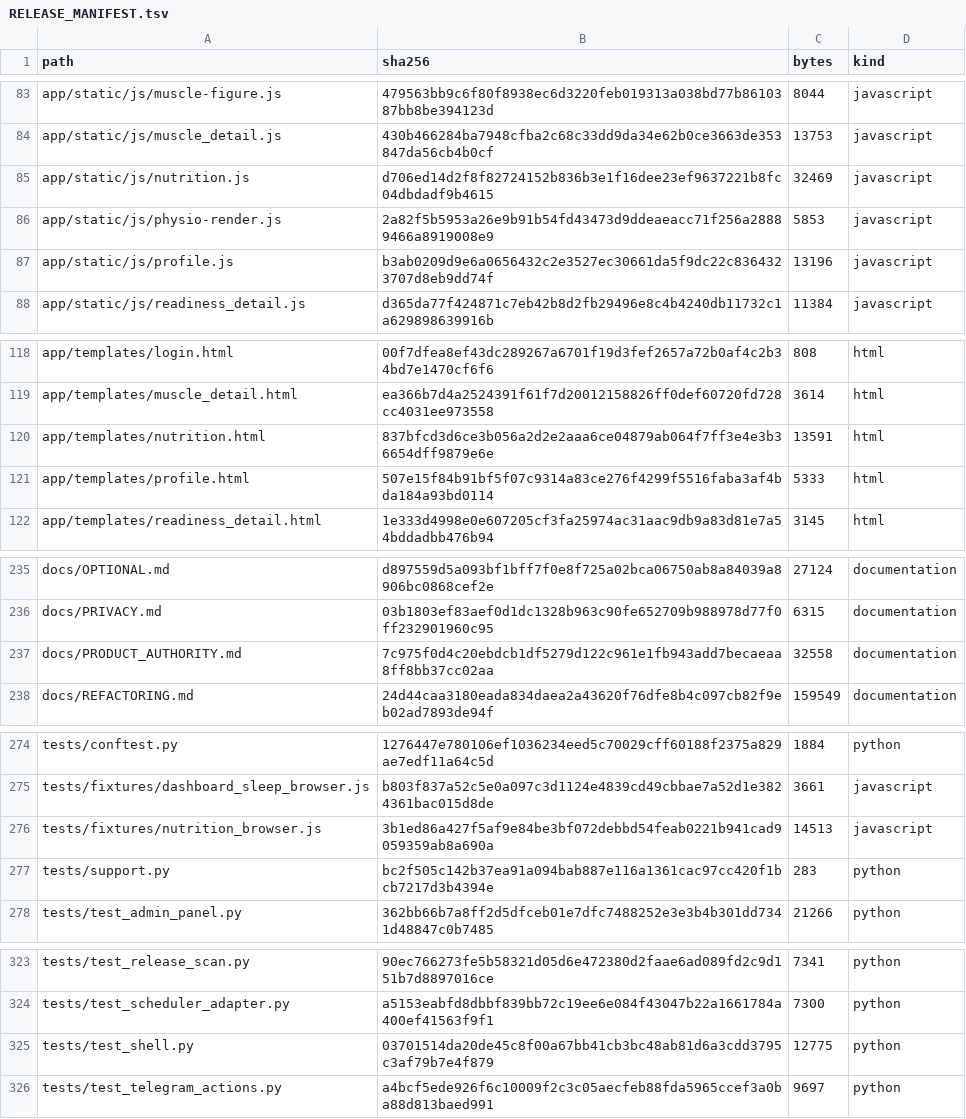
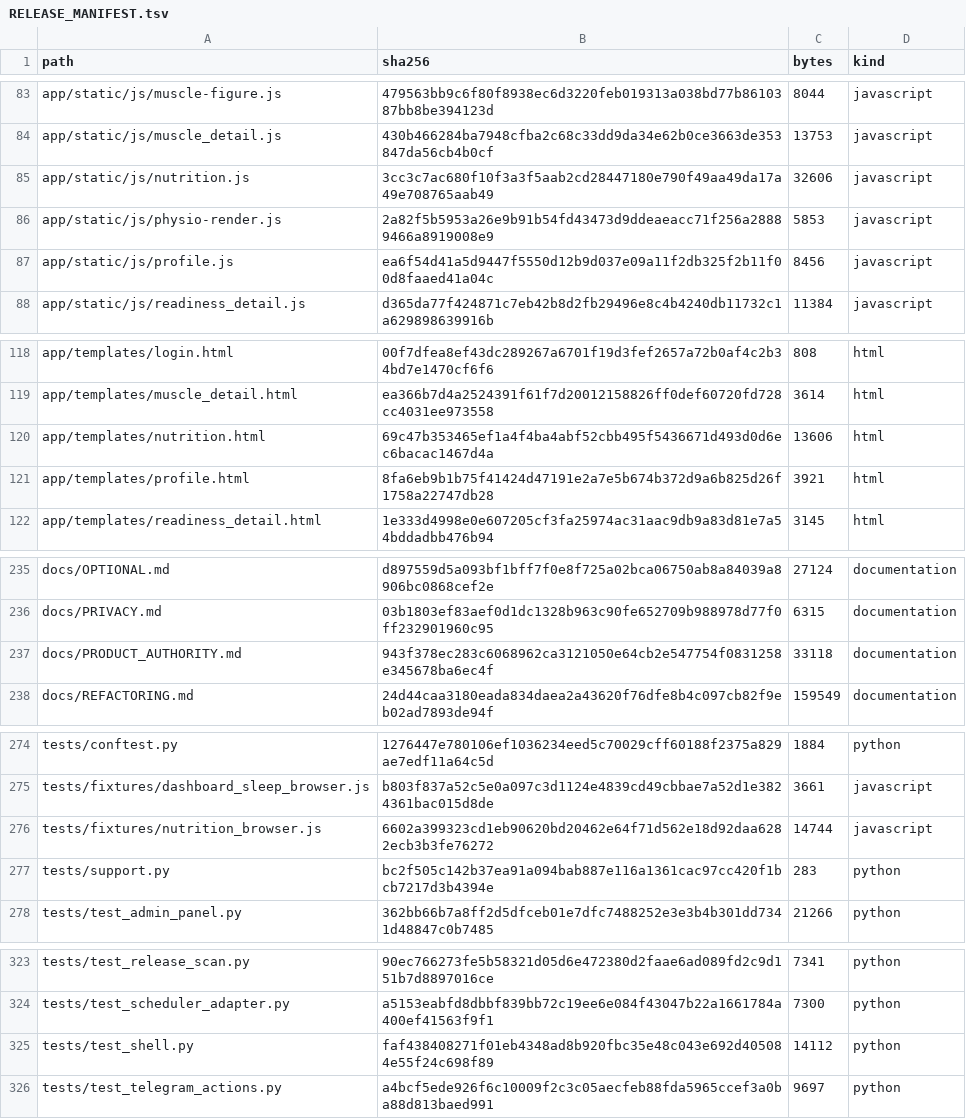
Before and after one commit to Oglaf/Open-Health-Atlas, a TSV file: RELEASE_MANIFEST.tsv, drawn as a sheet; only a part is shown, gaps mark what is left out.

```diff
--- a/RELEASE_MANIFEST.tsv
+++ b/RELEASE_MANIFEST.tsv
@@ -84,5 +84,5 @@ app/static/js/muscle-figure.js	479563bb9c6f80f8938ec6d3220feb019313a038bd77b8610
 app/static/js/muscle_detail.js	430b466284ba7948cfba2c68c33dd9da34e62b0ce3663de353847da56cb4b0cf	13753	javascript
-app/static/js/nutrition.js	d706ed14d2f8f82724152b836b3e1f16dee23ef9637221b8fc04dbdadf9b4615	32469	javascript
+app/static/js/nutrition.js	3cc3c7ac680f10f3a3f5aab2cd28447180e790f49aa49da17a49e708765aab49	32606	javascript
 app/static/js/physio-render.js	2a82f5b5953a26e9b91b54fd43473d9ddeaeacc71f256a28889466a8919008e9	5853	javascript
-app/static/js/profile.js	b3ab0209d9e6a0656432c2e3527ec30661da5f9dc22c8364323707d8eb9dd74f	13196	javascript
+app/static/js/profile.js	ea6f54d41a5d9447f5550d12b9d037e09a11f2db325f2b11f00d8faaed41a04c	8456	javascript
 app/static/js/readiness_detail.js	d365da77f424871c7eb42b8d2fb29496e8c4b4240db11732c1a629898639916b	11384	javascript
@@ -119,4 +119,4 @@ app/templates/login.html	00f7dfea8ef43dc289267a6701f19d3fef2657a72b0af4c2b34bd7e
 app/templates/muscle_detail.html	ea366b7d4a2524391f61f7d20012158826ff0def60720fd728cc4031ee973558	3614	html
-app/templates/nutrition.html	837bfcd3d6ce3b056a2d2e2aaa6ce04879ab064f7ff3e4e3b36654dff9879e6e	13591	html
-app/templates/profile.html	507e15f84b91bf5f07c9314a83ce276f4299f5516faba3af4bda184a93bd0114	5333	html
+app/templates/nutrition.html	69c47b353465ef1a4f4ba4abf52cbb495f5436671d493d0d6ec6bacac1467d4a	13606	html
+app/templates/profile.html	8fa6eb9b1b75f41424d47191e2a7e5b674b372d9a6b825d26f1758a22747db28	3921	html
 app/templates/readiness_detail.html	1e333d4998e0e607205cf3fa25974ac31aac9db9a83d81e7a54bddadbb476b94	3145	html
@@ -236,3 +236,3 @@ docs/OPTIONAL.md	d897559d5a093bf1bff7f0e8f725a02bca06750ab8a84039a8906bc0868cef2
 docs/PRIVACY.md	03b1803ef83aef0d1dc1328b963c90fe652709b988978d77f0ff232901960c95	6315	documentation
-docs/PRODUCT_AUTHORITY.md	7c975f0d4c20ebdcb1df5279d122c961e1fb943add7becaeaa8ff8bb37cc02aa	32558	documentation
+docs/PRODUCT_AUTHORITY.md	943f378ec283c6068962ca3121050e64cb2e547754f0831258e345678ba6ec4f	33118	documentation
 docs/REFACTORING.md	24d44caa3180eada834daea2a43620f76dfe8b4c097cb82f9eb02ad7893de94f	159549	documentation
@@ -275,3 +275,3 @@ tests/conftest.py	1276447e780106ef1036234eed5c70029cff60188f2375a829ae7edf11a64c
 tests/fixtures/dashboard_sleep_browser.js	b803f837a52c5e0a097c3d1124e4839cd49cbbae7a52d1e3824361bac015d8de	3661	javascript
-tests/fixtures/nutrition_browser.js	3b1ed86a427f5af9e84be3bf072debbd54feab0221b941cad9059359ab8a690a	14513	javascript
+tests/fixtures/nutrition_browser.js	6602a399323cd1eb90620bd20462e64f71d562e18d92daa6282ecb3b3fe76272	14744	javascript
 tests/support.py	bc2f505c142b37ea91a094bab887e116a1361cac97cc420f1bcb7217d3b4394e	283	python
@@ -324,3 +324,3 @@ tests/test_release_scan.py	90ec766273fe5b58321d05d6e472380d2faae6ad089fd2c9d151b
 tests/test_scheduler_adapter.py	a5153eabfd8dbbf839bb72c19ee6e084f43047b22a1661784a400ef41563f9f1	7300	python
-tests/test_shell.py	03701514da20de45c8f00a67bb41cb3bc48ab81d6a3cdd3795c3af79b7e4f879	12775	python
+tests/test_shell.py	faf438408271f01eb4348ad8b920fbc35e48c043e692d405084e55f24c698f89	14112	python
 tests/test_telegram_actions.py	a4bcf5ede926f6c10009f2c3c05aecfeb88fda5965ccef3a0ba88d813baed991	9697	python
```
Also changed, not shown: 7 other files.
